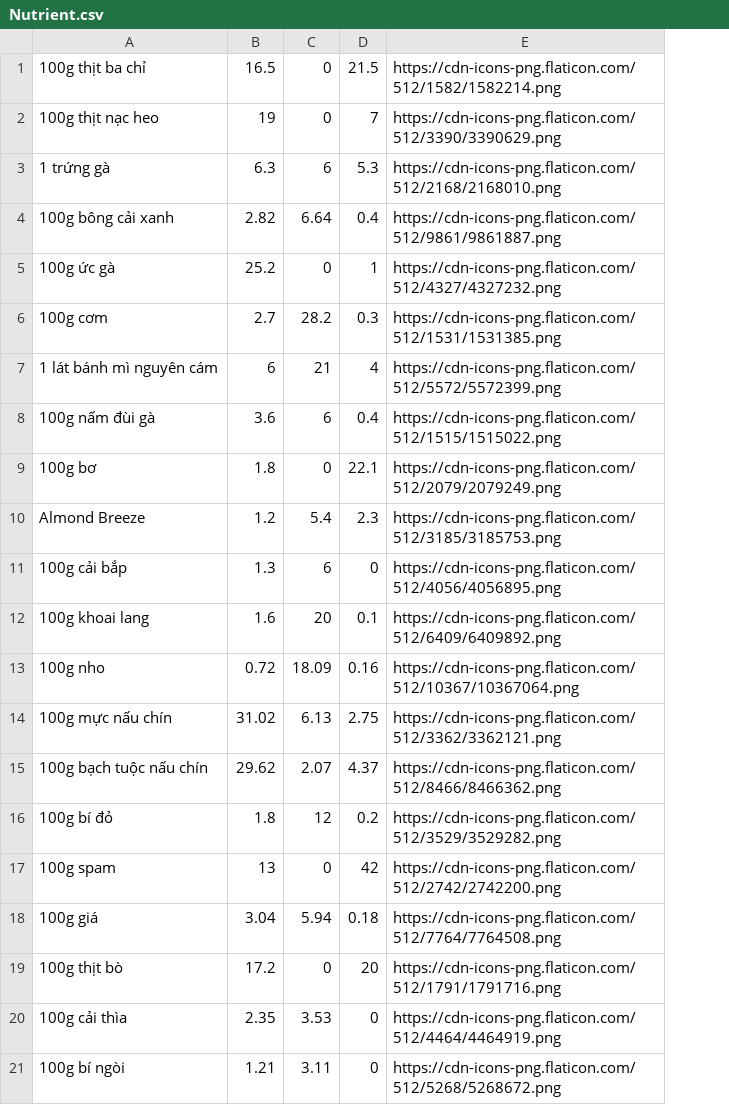
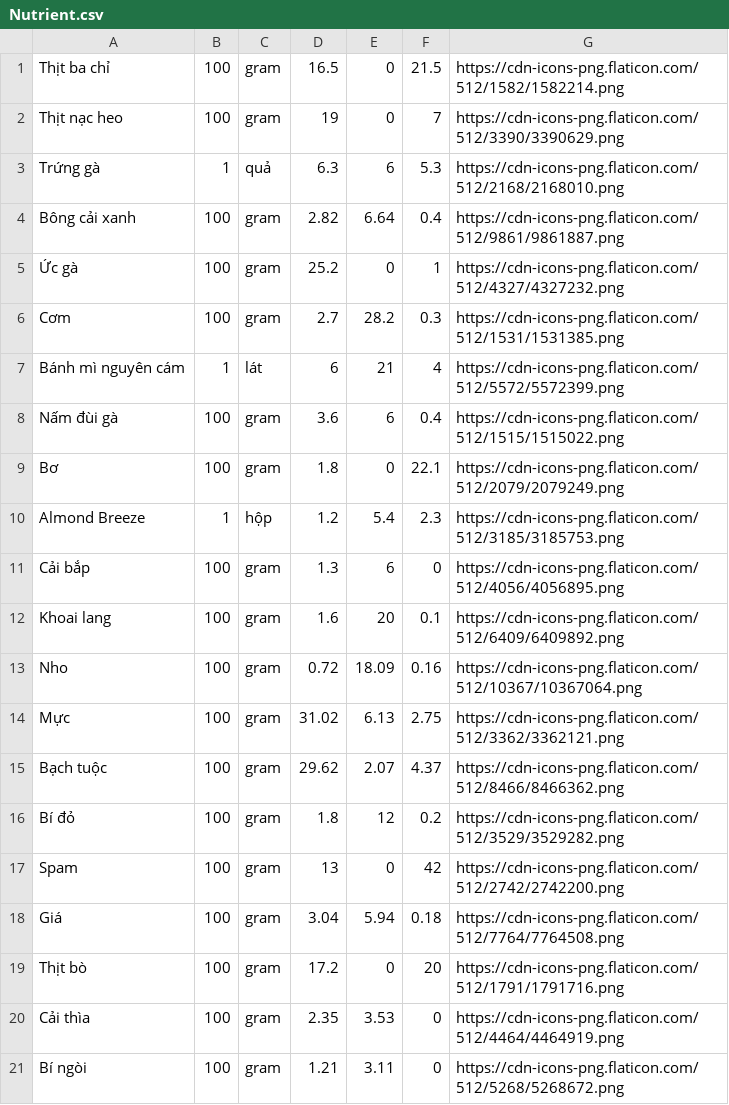
Before and after one commit to DatScript/WPF-Calories, a CSV file: Database/Nutrient.csv, drawn as a sheet; removed rows and columns are numbered as before the commit, all else as after; the diff names each change by its address in the sheet, - before the commit and + after, or states it on an @@ line.

Commit message:
Update Nutrient.csv

```diff
--- a/Database/Nutrient.csv
+++ b/Database/Nutrient.csv
-column A, rows 1-21: 100g thịt ba chỉ | 100g thịt nạc heo | 1 trứng gà | 100g bông cải xanh | 100g ức gà | 100g cơm | 1 lát bánh mì nguyên cám | 100g nấm đùi gà | 100g bơ | Almond Breeze | 100g cải bắp | 100g khoai lang | 100g nho | 100g mực nấu chín | 100g bạch tuộc nấu chín | 100g bí đỏ | 100g spam | 100g giá | 100g thịt bò | 100g cải thìa | 100g bí ngòi
+column A, rows 1-21: Thịt ba chỉ | Thịt nạc heo | Trứng gà | Bông cải xanh | Ức gà | Cơm | Bánh mì nguyên cám | Nấm đùi gà | Bơ | Almond Breeze | Cải bắp | Khoai lang | Nho | Mực | Bạch tuộc | Bí đỏ | Spam | Giá | Thịt bò | Cải thìa | Bí ngòi
+column B, rows 1-21: 100 | 100 | 1 | 100 | 100 | 100 | 1 | 100 | 100 | 1 | 100 | 100 | 100 | 100 | 100 | 100 | 100 | 100 | 100 | 100 | 100
+column C, rows 1-21: gram | gram | quả | gram | gram | gram | lát | gram | gram | hộp | gram | gram | gram | gram | gram | gram | gram | gram | gram | gram | gram
```
